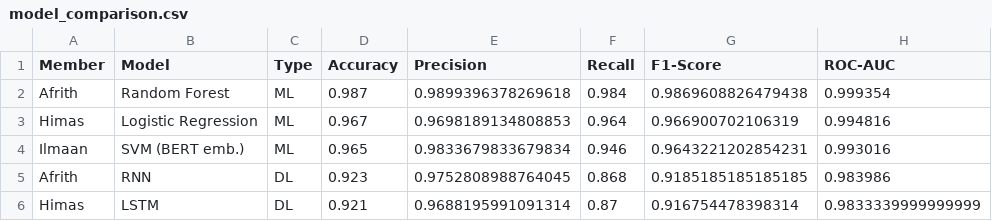
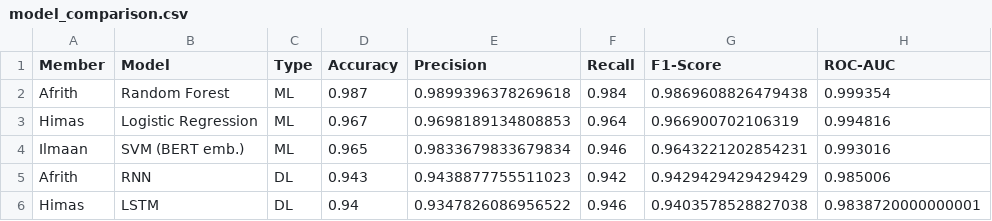
Before and after one commit to Ilmaan-Ahamed/NLP_Group_01, a CSV file: reports/model_comparison.csv, drawn as a sheet.

Commit message:
updating new model comparison csv file

```diff
--- a/reports/model_comparison.csv
+++ b/reports/model_comparison.csv
@@ -4,3 +4,3 @@ Himas,Logistic Regression,ML,0.967,0.9698189134808853,0.964,0.966900702106319,0.
 Ilmaan,SVM (BERT emb.),ML,0.965,0.9833679833679834,0.946,0.9643221202854231,0.993016
-Afrith,RNN,DL,0.923,0.9752808988764045,0.868,0.9185185185185185,0.983986
-Himas,LSTM,DL,0.921,0.9688195991091314,0.87,0.916754478398314,0.9833339999999999
+Afrith,RNN,DL,0.943,0.9438877755511023,0.942,0.9429429429429429,0.985006
+Himas,LSTM,DL,0.94,0.9347826086956522,0.946,0.9403578528827038,0.9838720000000001
```
